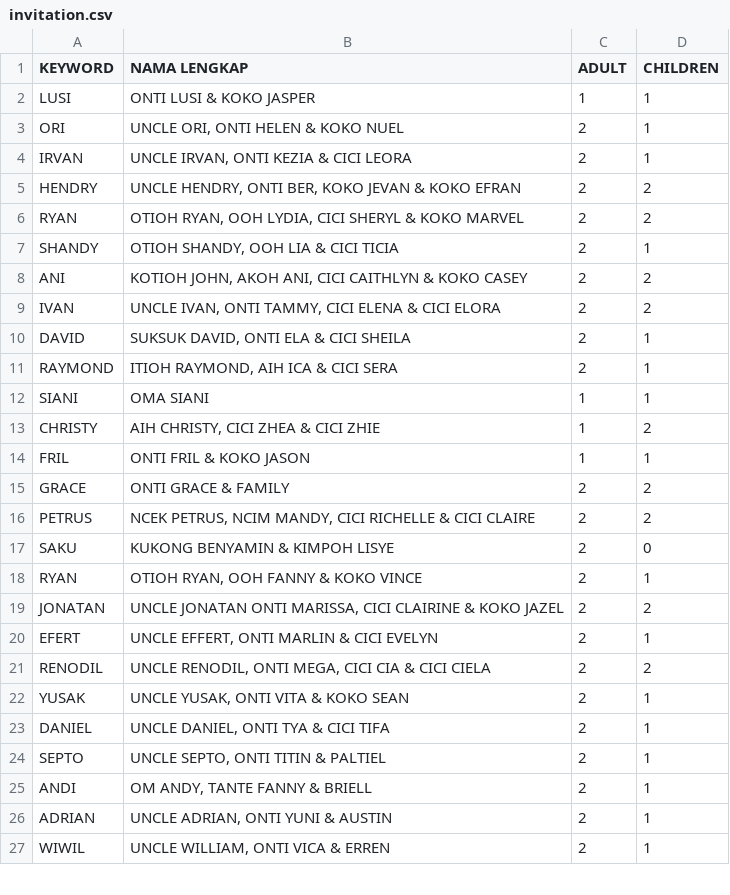
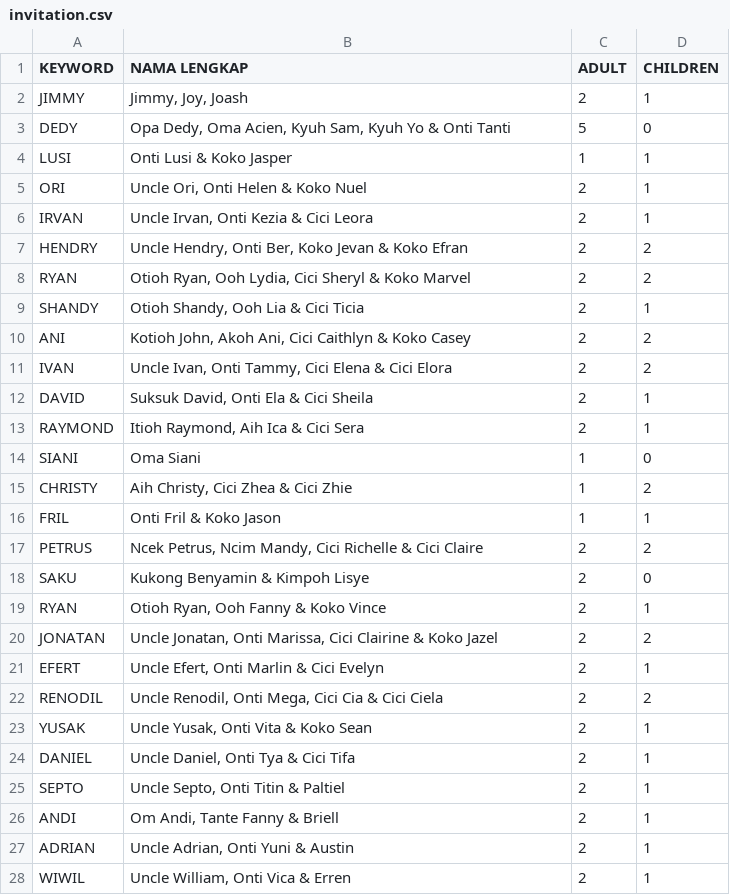
Before and after one commit to YeremiaJoy/joash-birthday, a CSV file: public/file/invitation.csv, drawn as a sheet; only a part is shown; the diff covers the shown part only.

Commit message:
Implement RSVP duplication check and enhance invitation handling; add hasExistingRsvp function and update RSVPForm component

```diff
--- a/public/file/invitation.csv
+++ b/public/file/invitation.csv
@@ -1,27 +1,28 @@
 KEYWORD,NAMA LENGKAP,ADULT,CHILDREN
-LUSI,ONTI LUSI & KOKO JASPER,1,1
-ORI,"UNCLE ORI, ONTI HELEN & KOKO NUEL",2,1
-IRVAN,"UNCLE IRVAN, ONTI KEZIA & CICI LEORA",2,1
-HENDRY,"UNCLE HENDRY, ONTI BER, KOKO JEVAN & KOKO EFRAN",2,2
-RYAN,"OTIOH RYAN, OOH LYDIA, CICI SHERYL & KOKO MARVEL",2,2
-SHANDY,"OTIOH SHANDY, OOH LIA & CICI TICIA",2,1
-ANI,"KOTIOH JOHN, AKOH ANI, CICI CAITHLYN & KOKO CASEY",2,2
-IVAN,"UNCLE IVAN, ONTI TAMMY, CICI ELENA & CICI ELORA",2,2
-DAVID,"SUKSUK DAVID, ONTI ELA & CICI SHEILA",2,1
-RAYMOND,"ITIOH RAYMOND, AIH ICA & CICI SERA",2,1
-SIANI,OMA SIANI,1,1
-CHRISTY,"AIH CHRISTY, CICI ZHEA & CICI ZHIE",1,2
-FRIL,ONTI FRIL & KOKO JASON,1,1
-GRACE,ONTI GRACE & FAMILY,2,2
-PETRUS,"NCEK PETRUS, NCIM MANDY, CICI RICHELLE & CICI CLAIRE",2,2
-SAKU,KUKONG BENYAMIN & KIMPOH LISYE,2,0
-RYAN,"OTIOH RYAN, OOH FANNY & KOKO VINCE",2,1
-JONATAN,"UNCLE JONATAN ONTI MARISSA, CICI CLAIRINE & KOKO JAZEL",2,2
-EFERT,"UNCLE EFFERT, ONTI MARLIN & CICI EVELYN",2,1
-RENODIL,"UNCLE RENODIL, ONTI MEGA, CICI CIA & CICI CIELA",2,2
-YUSAK,"UNCLE YUSAK, ONTI VITA & KOKO SEAN",2,1
-DANIEL,"UNCLE DANIEL, ONTI TYA & CICI TIFA",2,1
-SEPTO,"UNCLE SEPTO, ONTI TITIN & PALTIEL",2,1
-ANDI,"OM ANDY, TANTE FANNY & BRIELL",2,1
-ADRIAN,"UNCLE ADRIAN, ONTI YUNI & AUSTIN",2,1
-WIWIL,"UNCLE WILLIAM, ONTI VICA & ERREN",2,1
+JIMMY,"Jimmy, Joy, Joash",2,1
+DEDY,"Opa Dedy, Oma Acien, Kyuh Sam, Kyuh Yo & Onti Tanti",5,0
+LUSI,Onti Lusi & Koko Jasper,1,1
+ORI,"Uncle Ori, Onti Helen & Koko Nuel",2,1
+IRVAN,"Uncle Irvan, Onti Kezia & Cici Leora",2,1
+HENDRY,"Uncle Hendry, Onti Ber, Koko Jevan & Koko Efran",2,2
+RYAN,"Otioh Ryan, Ooh Lydia, Cici Sheryl & Koko Marvel",2,2
+SHANDY,"Otioh Shandy, Ooh Lia & Cici Ticia",2,1
+ANI,"Kotioh John, Akoh Ani, Cici Caithlyn & Koko Casey",2,2
+IVAN,"Uncle Ivan, Onti Tammy, Cici Elena & Cici Elora",2,2
+DAVID,"Suksuk David, Onti Ela & Cici Sheila",2,1
+RAYMOND,"Itioh Raymond, Aih Ica & Cici Sera",2,1
+SIANI,Oma Siani,1,0
+CHRISTY,"Aih Christy, Cici Zhea & Cici Zhie",1,2
+FRIL,Onti Fril & Koko Jason,1,1
+PETRUS,"Ncek Petrus, Ncim Mandy, Cici Richelle & Cici Claire",2,2
+SAKU,Kukong Benyamin & Kimpoh Lisye,2,0
+RYAN,"Otioh Ryan, Ooh Fanny & Koko Vince",2,1
+JONATAN,"Uncle Jonatan, Onti Marissa, Cici Clairine & Koko Jazel",2,2
+EFERT,"Uncle Efert, Onti Marlin & Cici Evelyn",2,1
+RENODIL,"Uncle Renodil, Onti Mega, Cici Cia & Cici Ciela",2,2
+YUSAK,"Uncle Yusak, Onti Vita & Koko Sean",2,1
+DANIEL,"Uncle Daniel, Onti Tya & Cici Tifa",2,1
+SEPTO,"Uncle Septo, Onti Titin & Paltiel",2,1
+ANDI,"Om Andi, Tante Fanny & Briell",2,1
+ADRIAN,"Uncle Adrian, Onti Yuni & Austin",2,1
+WIWIL,"Uncle William, Onti Vica & Erren",2,1
```
Also changed, not shown: 3 added rows and 25 edited cells elsewhere in this file, 4 other files.
